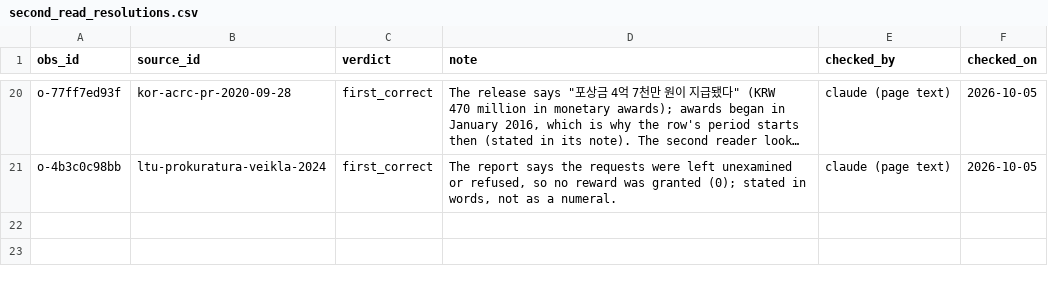
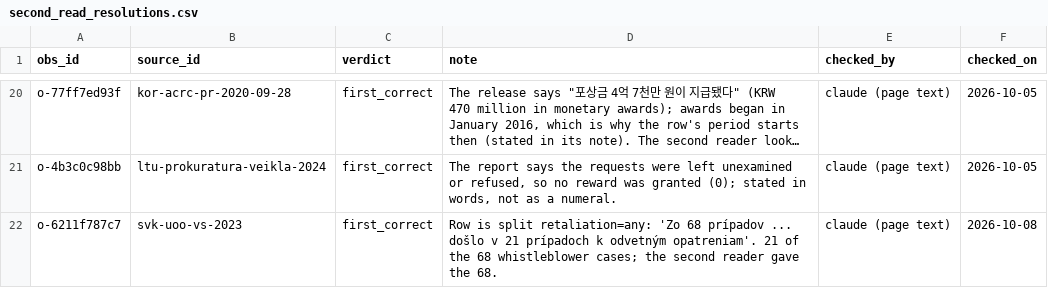
Before and after one commit to oscarleoo/data, a CSV file: topics/whistleblowing/data/second_read_resolutions.csv, drawn as a sheet; only a part is shown, gaps mark what is left out; long unchanged cells end in …; the diff names each change by its address in the sheet, - before the commit and + after, or states it on an @@ line.

```diff
--- a/topics/whistleblowing/data/second_read_resolutions.csv
+++ b/topics/whistleblowing/data/second_read_resolutions.csv
+row 22: o-6211f787c7 | svk-uoo-vs-2023 | first_correct | Row is split retaliation=any: 'Zo 68 prípadov ... došlo v 21 prípadoch k odvetným opatreniam'. 21 of the 68 whistleblower cases; the second reader gave the 68. | claude (page text) | 2026-10-08
```
Also changed, not shown: 1 other file.
